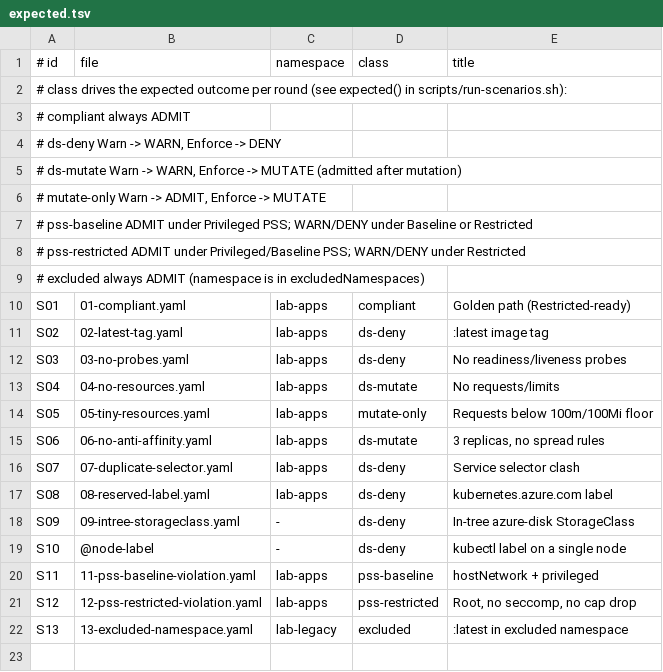
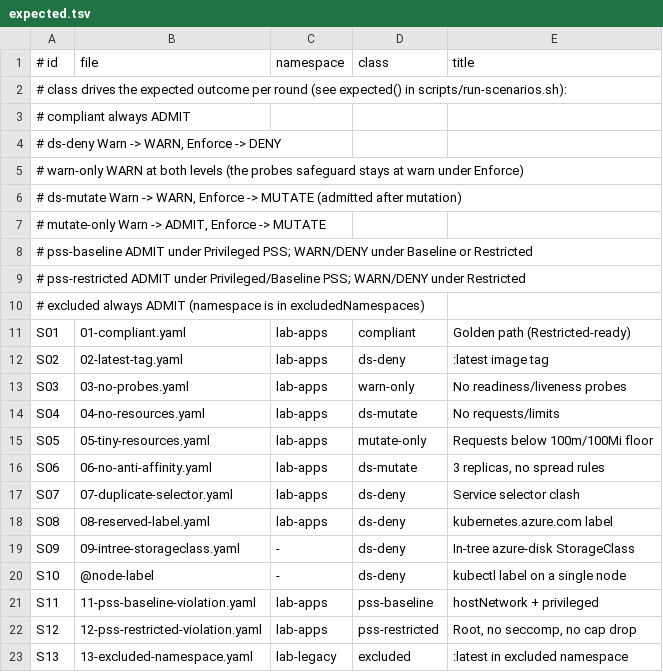
Before and after one commit to nonsoUdechukwu/AKS-Labs, a TSV file: 03-Deployment-Safeguards-Lab/scenarios/expected.tsv, drawn as a sheet.

```diff
--- a/03-Deployment-Safeguards-Lab/scenarios/expected.tsv
+++ b/03-Deployment-Safeguards-Lab/scenarios/expected.tsv
@@ -4,2 +4,3 @@
 #   ds-deny         Warn -> WARN,  Enforce -> DENY
+#   warn-only       WARN at both levels (the probes safeguard stays at warn under Enforce)
 #   ds-mutate       Warn -> WARN,  Enforce -> MUTATE (admitted after mutation)
@@ -11,3 +12,3 @@ S01	01-compliant.yaml	lab-apps	compliant	Golden path (Restricted-ready)
 S02	02-latest-tag.yaml	lab-apps	ds-deny	:latest image tag
-S03	03-no-probes.yaml	lab-apps	ds-deny	No readiness/liveness probes
+S03	03-no-probes.yaml	lab-apps	warn-only	No readiness/liveness probes
 S04	04-no-resources.yaml	lab-apps	ds-mutate	No requests/limits
```
Also changed, not shown: 12 other files.
